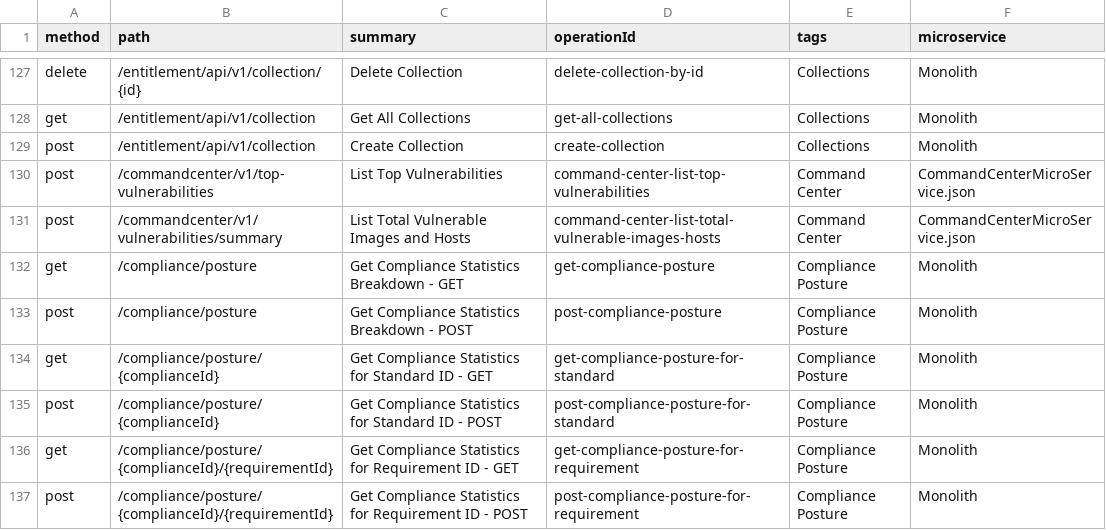
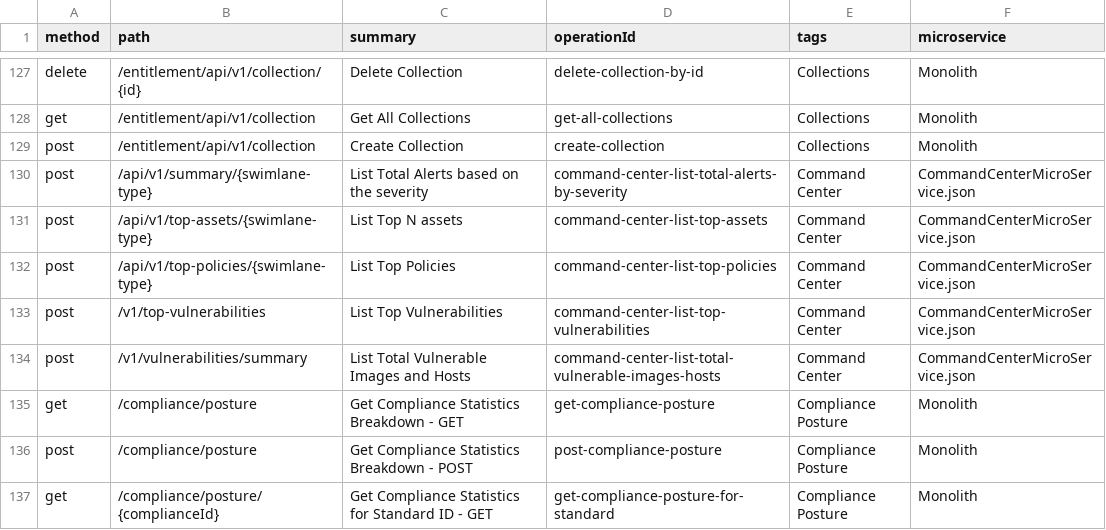
Before and after one commit to PaloAltoNetworks/pan.dev, a CSV file: openapi-specs/cspm/consolidated_spec/all_endpoints.csv, drawn as a sheet; only a part is shown, gaps mark what is left out; the shorter side is filled out with more unchanged rows.

Commit message:
Command Center APIs

```diff
--- a/openapi-specs/cspm/consolidated_spec/all_endpoints.csv
+++ b/openapi-specs/cspm/consolidated_spec/all_endpoints.csv
@@ -129,4 +129,7 @@
 "post","/entitlement/api/v1/collection","Create Collection","create-collection","Collections","Monolith"
-"post","/commandcenter/v1/top-vulnerabilities","List Top Vulnerabilities","command-center-list-top-vulnerabilities","Command Center","CommandCenterMicroService.json"
-"post","/commandcenter/v1/vulnerabilities/summary","List Total Vulnerable Images and Hosts","command-center-list-total-vulnerable-images-hosts","Command Center","CommandCenterMicroService.json"
+"post","/api/v1/summary/{swimlane-type}","List Total Alerts based on the severity","command-center-list-total-alerts-by-severity","Command Center","CommandCenterMicroService.json"
+"post","/api/v1/top-assets/{swimlane-type}","List Top N assets","command-center-list-top-assets","Command Center","CommandCenterMicroService.json"
+"post","/api/v1/top-policies/{swimlane-type}","List Top Policies","command-center-list-top-policies","Command Center","CommandCenterMicroService.json"
+"post","/v1/top-vulnerabilities","List Top Vulnerabilities","command-center-list-top-vulnerabilities","Command Center","CommandCenterMicroService.json"
+"post","/v1/vulnerabilities/summary","List Total Vulnerable Images and Hosts","command-center-list-total-vulnerable-images-hosts","Command Center","CommandCenterMicroService.json"
 "get","/compliance/posture","Get Compliance Statistics Breakdown - GET","get-compliance-posture","Compliance Posture","Monolith"
```
Also changed, not shown: 2 other files.
